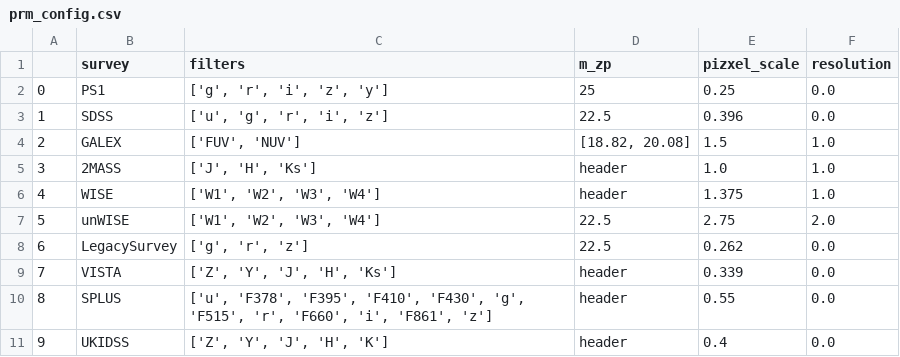
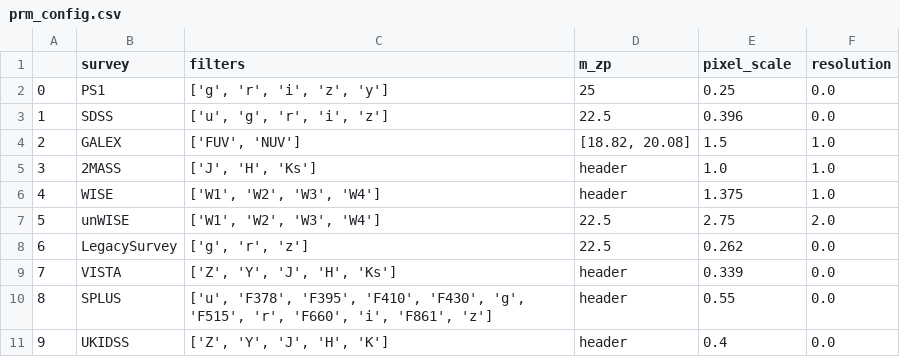
Before and after one commit to PauloVB72/PhotExtra, a CSV file: prm_config.csv, drawn as a sheet.

```diff
--- a/prm_config.csv
+++ b/prm_config.csv
@@ -1,2 +1,2 @@
-,survey,filters,m_zp,pizxel_scale,resolution
+,survey,filters,m_zp,pixel_scale,resolution
 0,PS1,"['g', 'r', 'i', 'z', 'y']",25,0.25,0.0
```
Also changed, not shown: 5 other files.
